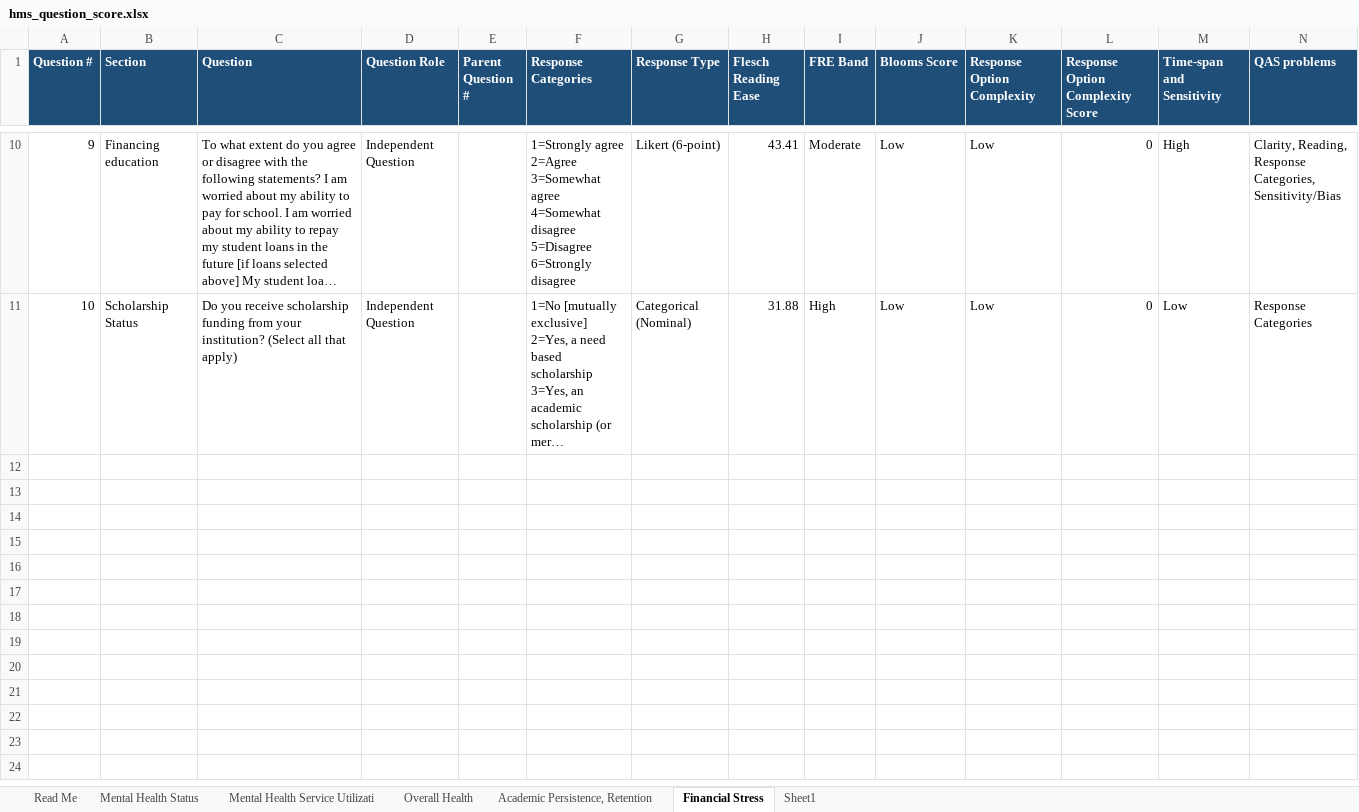
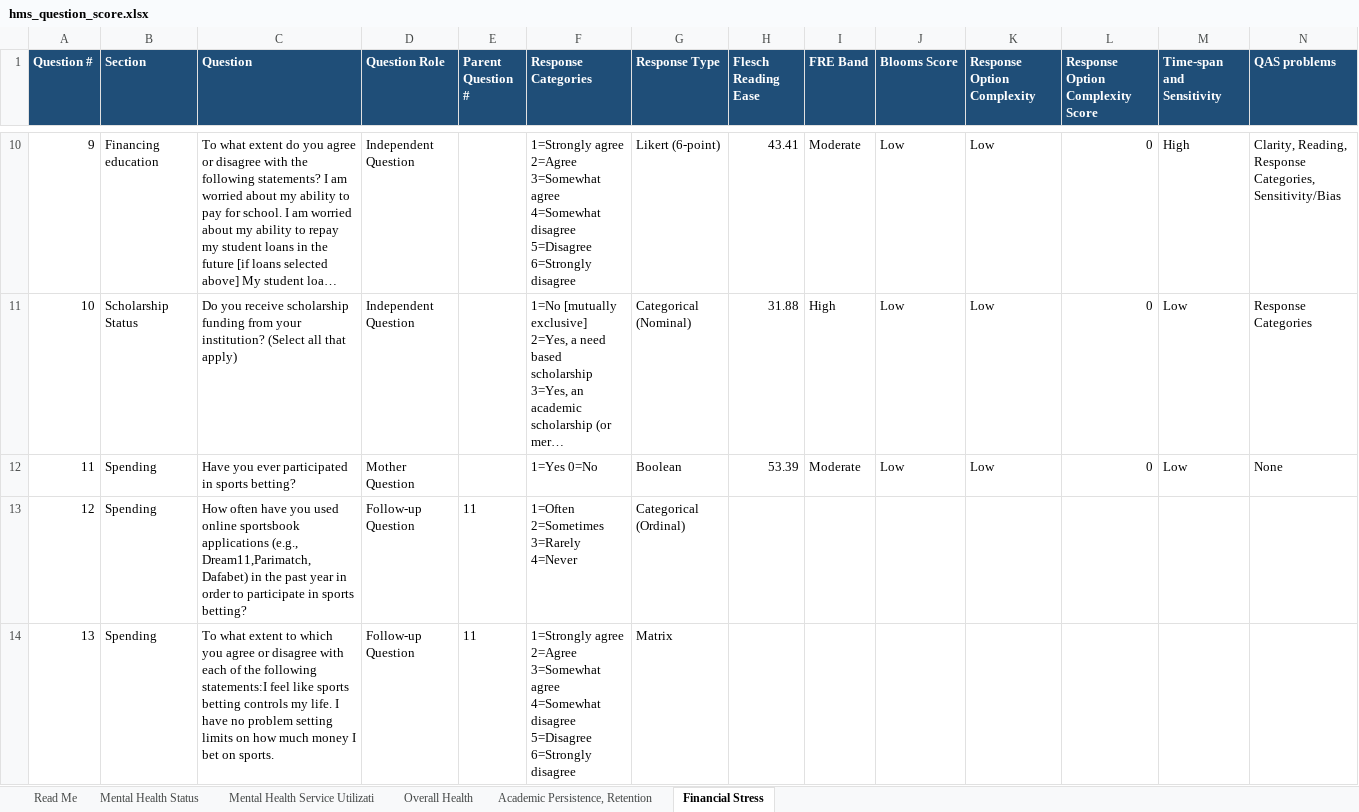
Before and after one commit to jovishacurlie22/Experiment2, an Excel workbook: SurveyQuestions/outputs/hms_question_score.xlsx, sheet Financial Stress, drawn as a sheet; only a part is shown, gaps mark what is left out; long unchanged cells end in …; values as stored, in another font and other column widths than the file's, no borders; rows hold the shown columns only; the diff names each change by its address in the sheet, - before the commit and + after, or states it on an @@ line.

```diff
--- a/SurveyQuestions/outputs/hms_question_score.xlsx (sheet Financial Stress)
+++ b/SurveyQuestions/outputs/hms_question_score.xlsx (sheet Financial Stress)
-sheet tab: Sheet1
+row 12: 11 | Spending | Have you ever participated in sports betting? | Mother Question |  | 1=Yes 0=No | Boolean | 53.39 | Moderate | Low | Low | 0 | Low | None
+row 13: 12 | Spending | How often have you used online sportsbook applications (e.g., Dream11,Parimatch,Dafabet) in the past year in order to participate in sports betting? | Follow-up Question | 11 | 1=Often 2=Sometimes 3=Rarely 4=Never | Categorical (Ordinal)
+row 14: 13 | Spending | To what extent to which you agree or disagree with each of the following statements:I feel like sports betting controls my life. I have no problem setting limits on how much money I bet on sports. | Follow-up Question | 11 | 1=Strongly agree 2=Agree 3=Somewhat agree 4=Somewhat disagree 5=Disagree 6=Strongly disagree | Matrix
```
Also changed, not shown: sheet Read Me, SurveyQuestions/csvs/hms_survey.xlsx, SurveyQuestions/outputs/MECAMH_question_score.xlsx, 4 other files.
